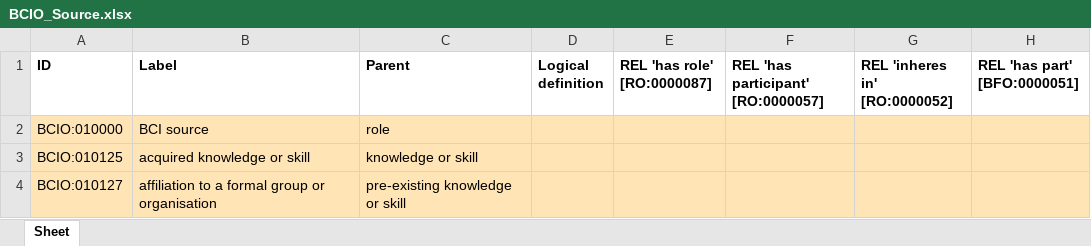
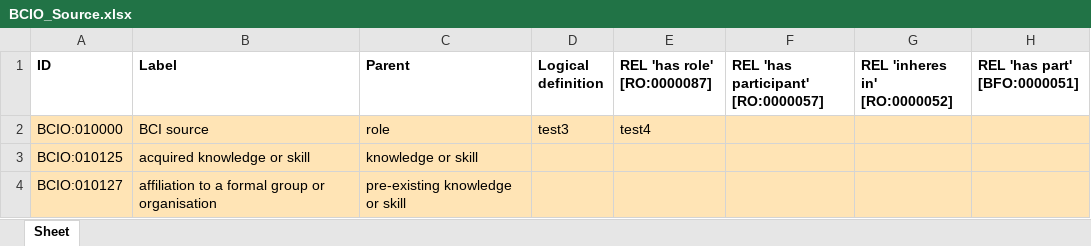
Before and after one commit to jannahastings/ontologies, an Excel workbook: Source/inputs/BCIO_Source.xlsx, sheet Sheet, drawn as a sheet; only a part is shown; values as stored, in another font and other column widths than the file's, no borders; the diff names each change by its address in the sheet, - before the commit and + after, or states it on an @@ line.

Commit message:
Updating BCIO_Source.xlsx

```diff
--- a/Source/inputs/BCIO_Source.xlsx (sheet Sheet)
+++ b/Source/inputs/BCIO_Source.xlsx (sheet Sheet)
-D2 (Logical definition): (empty)
+D2 (Logical definition): test3
-E2 (REL 'has role' [RO:0000087]): (empty)
+E2 (REL 'has role' [RO:0000087]): test4
```
